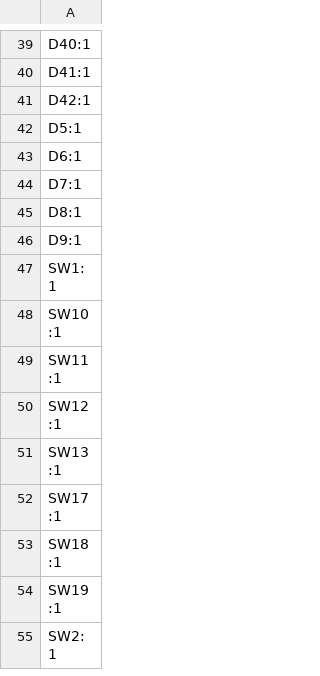
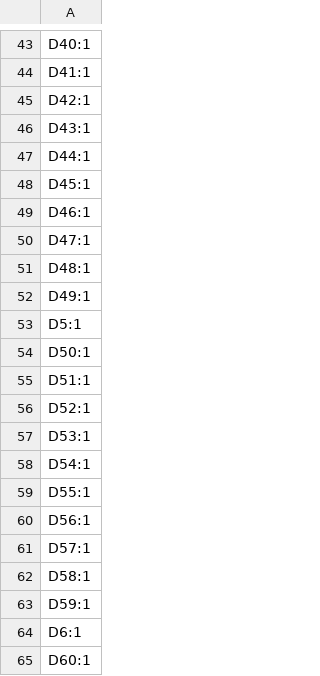
Before and after one commit to Nianzu/xiao_corne, a CSV file: xiao_corne/production/designators.csv, drawn as a sheet; only a part is shown, gaps mark what is left out; the shorter side is filled out with more unchanged rows; the diff covers the shown part only.

```diff
--- a/xiao_corne/production/designators.csv
+++ b/xiao_corne/production/designators.csv
@@ -41,3 +45,21 @@ D41:1
 D42:1
+D43:1
+D44:1
+D45:1
+D46:1
+D47:1
+D48:1
+D49:1
 D5:1
+D50:1
+D51:1
+D52:1
+D53:1
+D54:1
+D55:1
+D56:1
+D57:1
+D58:1
+D59:1
 D6:1
+D60:1
```
Also changed, not shown: 55 added rows elsewhere in this file, xiao_corne/production/bom.csv, xiao_corne/production/positions.csv, 20 other files.
